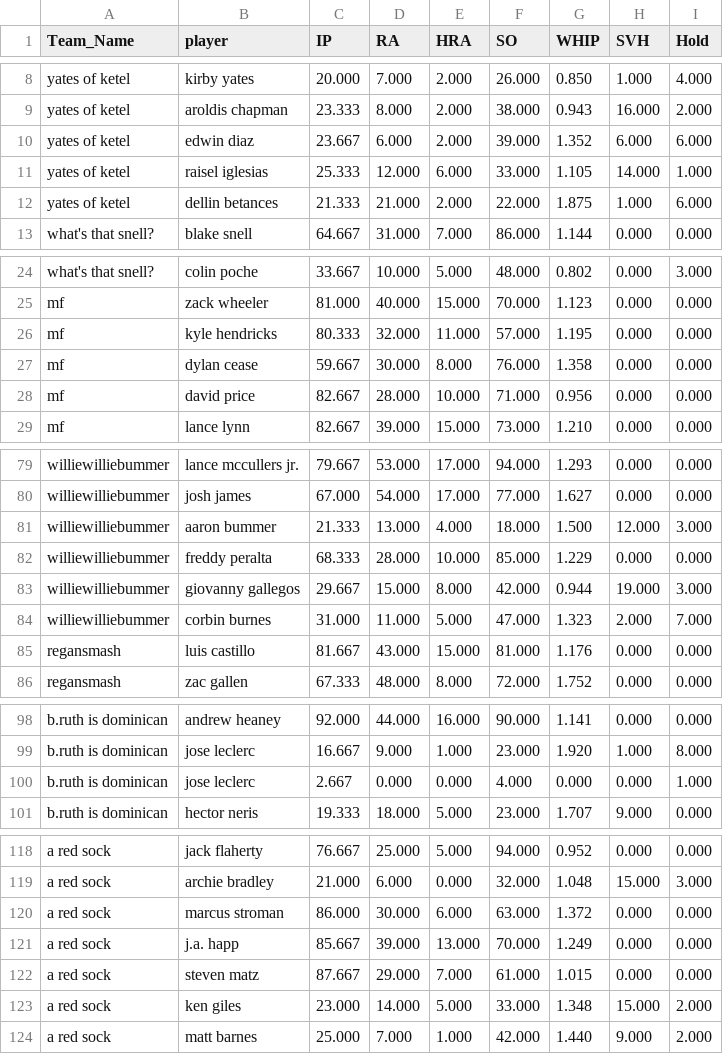
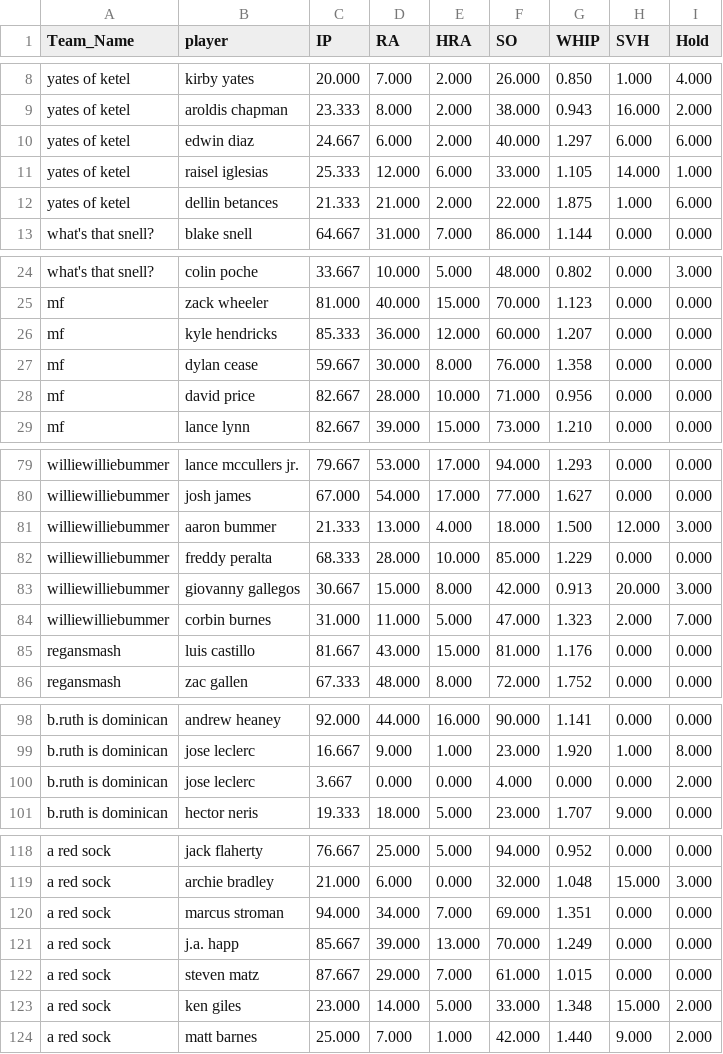
Before and after one commit to far-from-normal/far-from-normal.github.io, a CSV file: pitcher_by_team.csv, drawn as a sheet; only a part is shown, gaps mark what is left out.

```diff
--- a/pitcher_by_team.csv
+++ b/pitcher_by_team.csv
@@ -9,3 +9,3 @@ yates of ketel,kirby yates,20.000,7.000,2.000,26.000,0.850,1.000,4.000
 yates of ketel,aroldis chapman,23.333,8.000,2.000,38.000,0.943,16.000,2.000
-yates of ketel,edwin diaz,23.667,6.000,2.000,39.000,1.352,6.000,6.000
+yates of ketel,edwin diaz,24.667,6.000,2.000,40.000,1.297,6.000,6.000
 yates of ketel,raisel iglesias,25.333,12.000,6.000,33.000,1.105,14.000,1.000
@@ -25,3 +25,3 @@ what's that snell?,colin poche,33.667,10.000,5.000,48.000,0.802,0.000,3.000
 mf,zack wheeler,81.000,40.000,15.000,70.000,1.123,0.000,0.000
-mf,kyle hendricks,80.333,32.000,11.000,57.000,1.195,0.000,0.000
+mf,kyle hendricks,85.333,36.000,12.000,60.000,1.207,0.000,0.000
 mf,dylan cease,59.667,30.000,8.000,76.000,1.358,0.000,0.000
@@ -82,3 +82,3 @@ williewilliebummer,aaron bummer,21.333,13.000,4.000,18.000,1.500,12.000,3.000
 williewilliebummer,freddy peralta,68.333,28.000,10.000,85.000,1.229,0.000,0.000
-williewilliebummer,giovanny gallegos,29.667,15.000,8.000,42.000,0.944,19.000,3.000
+williewilliebummer,giovanny gallegos,30.667,15.000,8.000,42.000,0.913,20.000,3.000
 williewilliebummer,corbin burnes,31.000,11.000,5.000,47.000,1.323,2.000,7.000
@@ -99,3 +99,3 @@ b.ruth is dominican,andrew heaney,92.000,44.000,16.000,90.000,1.141,0.000,0.000
 b.ruth is dominican,jose leclerc,16.667,9.000,1.000,23.000,1.920,1.000,8.000
-b.ruth is dominican,jose leclerc,2.667,0.000,0.000,4.000,0.000,0.000,1.000
+b.ruth is dominican,jose leclerc,3.667,0.000,0.000,4.000,0.000,0.000,2.000
 b.ruth is dominican,hector neris,19.333,18.000,5.000,23.000,1.707,9.000,0.000
@@ -119,3 +119,3 @@ a red sock,jack flaherty,76.667,25.000,5.000,94.000,0.952,0.000,0.000
 a red sock,archie bradley,21.000,6.000,0.000,32.000,1.048,15.000,3.000
-a red sock,marcus stroman,86.000,30.000,6.000,63.000,1.372,0.000,0.000
+a red sock,marcus stroman,94.000,34.000,7.000,69.000,1.351,0.000,0.000
 a red sock,j.a. happ,85.667,39.000,13.000,70.000,1.249,0.000,0.000
```
Also changed, not shown: batter_by_team.csv, 1 other file.
